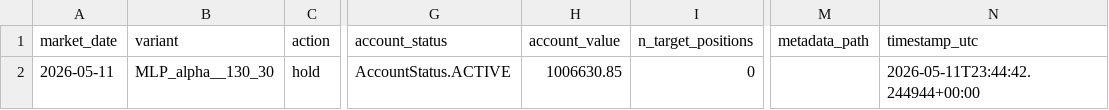
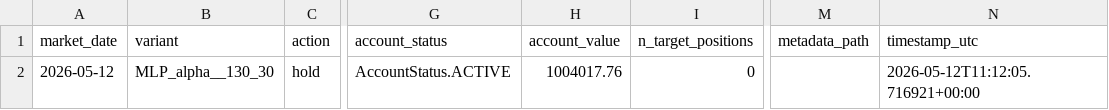
Before and after one commit to FinTechEntrepreneurldz/Model_B_Paper_Trading, a CSV file: logs/decisions/latest_decision.csv, drawn as a sheet; only a part is shown, gaps mark what is left out; the diff names each change by its address in the sheet, - before the commit and + after, or states it on an @@ line.

```diff
--- a/logs/decisions/latest_decision.csv
+++ b/logs/decisions/latest_decision.csv
-A2 (market_date): 2026-05-11
+A2 (market_date): 2026-05-12
-H2 (account_value): 1006630.85
+H2 (account_value): 1004017.76
-N2 (timestamp_utc): 2026-05-11T23:44:42.244944+00:00
+N2 (timestamp_utc): 2026-05-12T11:12:05.716921+00:00
```
Also changed, not shown: logs/decisions/decisions.csv, logs/health/signal_history.csv, 3 other files.
